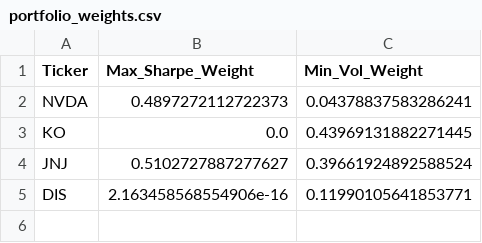
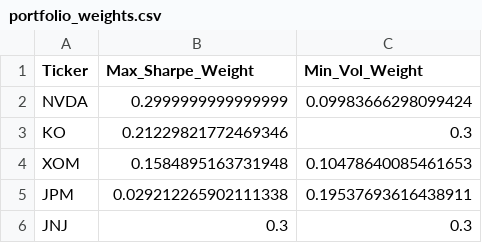
Before and after one commit to Santiagolucgar/Teor-a-de-inversiones, a CSV file: outputs/portfolio_weights.csv, drawn as a sheet.

```diff
--- a/outputs/portfolio_weights.csv
+++ b/outputs/portfolio_weights.csv
@@ -1,5 +1,6 @@
 Ticker,Max_Sharpe_Weight,Min_Vol_Weight
-NVDA,0.4897272112722373,0.04378837583286241
-KO,0.0,0.43969131882271445
-JNJ,0.5102727887277627,0.39661924892588524
-DIS,2.163458568554906e-16,0.11990105641853771
+NVDA,0.2999999999999999,0.09983666298099424
+KO,0.21229821772469346,0.3
+XOM,0.1584895163731948,0.10478640085461653
+JPM,0.029212265902111338,0.19537693616438911
+JNJ,0.3,0.3
```
Also changed, not shown: outputs/correlation_matrix.csv, outputs/covariance_matrix.csv, 8 other files.
